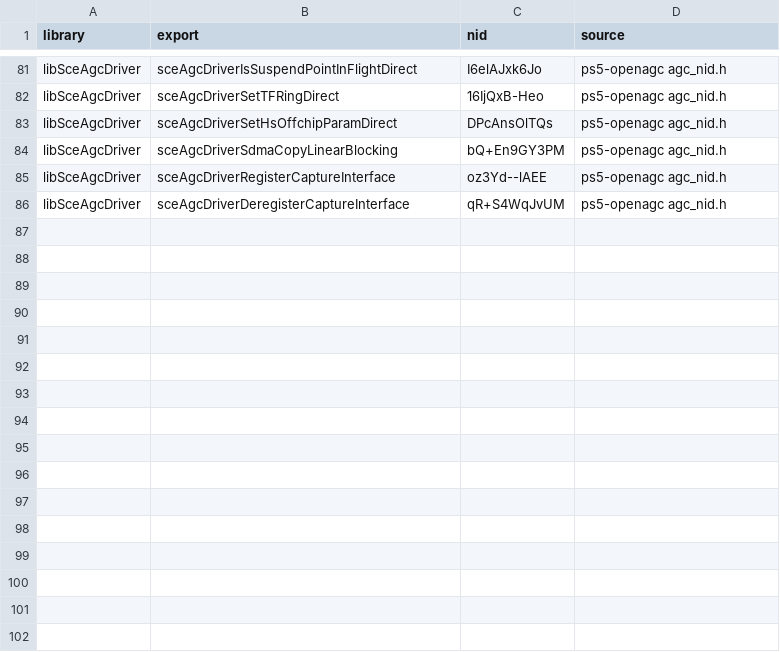
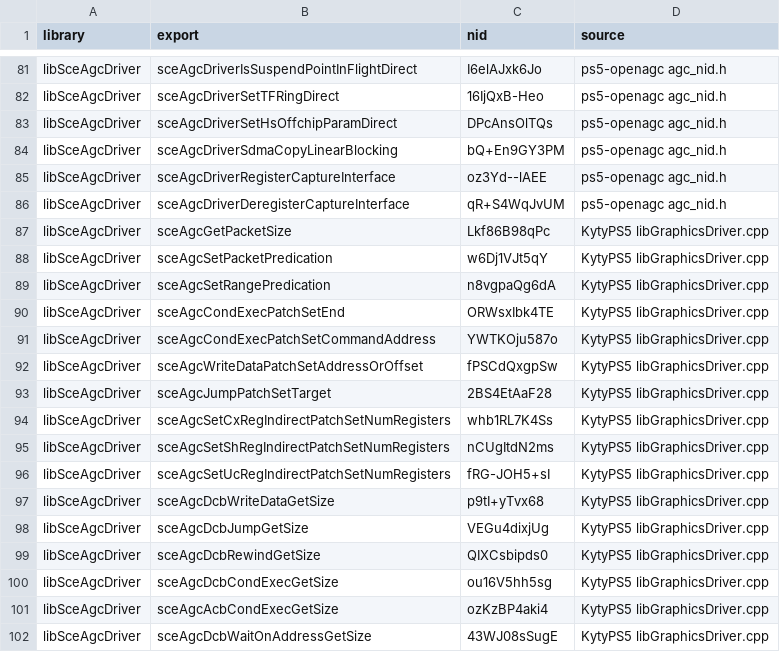
Before and after one commit to OpenAGC/OpenAGC, a TSV file: analysis/agc_known_nids.tsv, drawn as a sheet; only a part is shown, gaps mark what is left out; the diff names each change by its address in the sheet, - before the commit and + after, or states it on an @@ line.

Commit message:
Add reference-confirmed patchers and GetSize helpers
Add 16 missing functions from the reference implementation's libGraphicsDriver:

Patchers (10):
- sceAgcGetPacketSize: packet size from PM4 header (special NOP filler case)
- sceAgcSetPacketPredication: set/clear bit 0 of packet header
- sceAgcSetRangePredication: walk packet range setting predication bit
- sceAgcCondExecPatchSetEnd: patch cmd[4] bits 13:0 with dword count
- sceAgcCondExecPatchSetCommandAddress: patch cmd[1..2] with command address
- sceAgcWriteDataPatchSetAddressOrOffset: patch cmd[2..3] for IT_WRITE_DATA
- sceAgcJumpPatchSetTarget: patch cmd[1..3] for IT_INDIRECT_BUFFER
- sceAgcSetCxRegIndirectPatchSetNumRegisters: patch cmd[4] bits 13:0
- sceAgcSetShRegIndirectPatchSetNumRegisters: patch cmd[4] bits 13:0
- sceAgcSetUcRegIndirectPatchSetNumRegisters: patch cmd[4] bits 13:0

GetSize helpers (6):
- sceAgcDcbWriteDataGetSize: 4*num_dwords + 16 bytes
- sceAgcDcbJumpGetSize: 16 bytes
- sceAgcDcbRewindGetSize: 8 bytes
- sceAgcDcbCondExecGetSize: 20 bytes
- sceAgcAcbCondExecGetSize: 20 bytes
- sceAgcDcbWaitOnAddressGetSize: 56 (32-bit) or 64 (64-bit) bytes

All NIDs sourced from the reference libGraphicsDriver.cpp. All implementations
match the reference encoding exactly (opcode checks, field masks, error codes).

Tests: 1545 passed, 0 failed (was 1502 -- 43 new tests for patchers
and GetSize helpers).

```diff
--- a/analysis/agc_known_nids.tsv
+++ b/analysis/agc_known_nids.tsv
+row 87: libSceAgcDriver | sceAgcGetPacketSize | Lkf86B98qPc | KytyPS5 libGraphicsDriver.cpp
+row 88: libSceAgcDriver | sceAgcSetPacketPredication | w6Dj1VJt5qY | KytyPS5 libGraphicsDriver.cpp
+row 89: libSceAgcDriver | sceAgcSetRangePredication | n8vgpaQg6dA | KytyPS5 libGraphicsDriver.cpp
+row 90: libSceAgcDriver | sceAgcCondExecPatchSetEnd | ORWsxIbk4TE | KytyPS5 libGraphicsDriver.cpp
+row 91: libSceAgcDriver | sceAgcCondExecPatchSetCommandAddress | YWTKOju587o | KytyPS5 libGraphicsDriver.cpp
+row 92: libSceAgcDriver | sceAgcWriteDataPatchSetAddressOrOffset | fPSCdQxgpSw | KytyPS5 libGraphicsDriver.cpp
+row 93: libSceAgcDriver | sceAgcJumpPatchSetTarget | 2BS4EtAaF28 | KytyPS5 libGraphicsDriver.cpp
+row 94: libSceAgcDriver | sceAgcSetCxRegIndirectPatchSetNumRegisters | whb1RL7K4Ss | KytyPS5 libGraphicsDriver.cpp
+row 95: libSceAgcDriver | sceAgcSetShRegIndirectPatchSetNumRegisters | nCUgItdN2ms | KytyPS5 libGraphicsDriver.cpp
+row 96: libSceAgcDriver | sceAgcSetUcRegIndirectPatchSetNumRegisters | fRG-JOH5+sI | KytyPS5 libGraphicsDriver.cpp
+row 97: libSceAgcDriver | sceAgcDcbWriteDataGetSize | p9tI+yTvx68 | KytyPS5 libGraphicsDriver.cpp
+row 98: libSceAgcDriver | sceAgcDcbJumpGetSize | VEGu4dixjUg | KytyPS5 libGraphicsDriver.cpp
+row 99: libSceAgcDriver | sceAgcDcbRewindGetSize | QIXCsbipds0 | KytyPS5 libGraphicsDriver.cpp
+row 100: libSceAgcDriver | sceAgcDcbCondExecGetSize | ou16V5hh5sg | KytyPS5 libGraphicsDriver.cpp
+row 101: libSceAgcDriver | sceAgcAcbCondExecGetSize | ozKzBP4aki4 | KytyPS5 libGraphicsDriver.cpp
+row 102: libSceAgcDriver | sceAgcDcbWaitOnAddressGetSize | 43WJ08sSugE | KytyPS5 libGraphicsDriver.cpp
```
Also changed, not shown: 4 other files.
